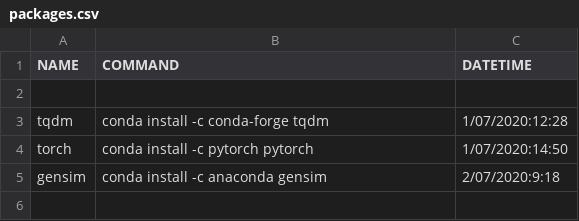
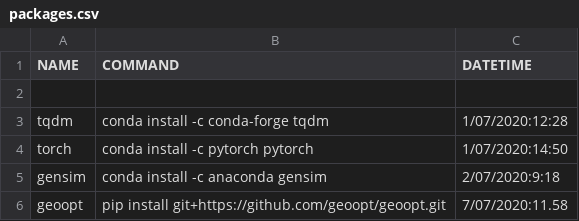
Before and after one commit to NooneBug/2-SPaCE, a CSV file: packages.csv, drawn as a sheet; the diff names each change by its address in the sheet, - before the commit and + after, or states it on an @@ line.

Commit message:
installed geoopt, added nickel projector, started MultiProjectorHandler

```diff
--- a/packages.csv
+++ b/packages.csv
+row 6: geoopt | pip install git+https://github.com/geoopt/geoopt.git | 7/07/2020:11.58
```
Also changed, not shown: 7 other files.
